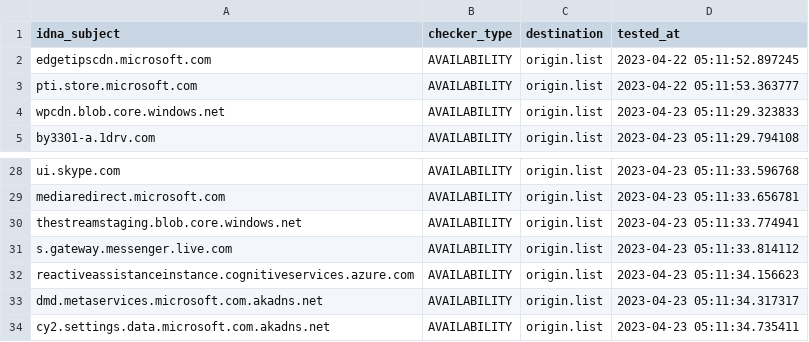
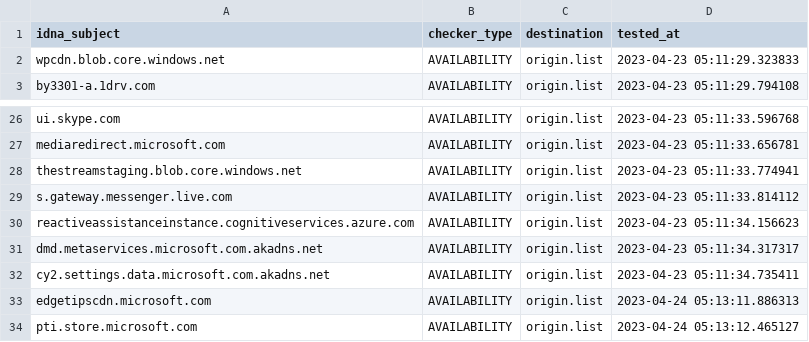
Before and after one commit to dead-hosts/WindowsSpyBlocker-extra_git_crazy-max, a CSV file: .pyfunceble/inactive.csv, drawn as a sheet; only a part is shown, gaps mark what is left out.

```diff
--- a/.pyfunceble/inactive.csv
+++ b/.pyfunceble/inactive.csv
@@ -1,4 +1,2 @@
 idna_subject,checker_type,destination,tested_at
-edgetipscdn.microsoft.com,AVAILABILITY,origin.list,2023-04-22 05:11:52.897245
-pti.store.microsoft.com,AVAILABILITY,origin.list,2023-04-22 05:11:53.363777
 wpcdn.blob.core.windows.net,AVAILABILITY,origin.list,2023-04-23 05:11:29.323833
@@ -34 +32,3 @@ dmd.metaservices.microsoft.com.akadns.net,AVAILABILITY,origin.list,2023-04-23 05
 cy2.settings.data.microsoft.com.akadns.net,AVAILABILITY,origin.list,2023-04-23 05:11:34.735411
+edgetipscdn.microsoft.com,AVAILABILITY,origin.list,2023-04-24 05:13:11.886313
+pti.store.microsoft.com,AVAILABILITY,origin.list,2023-04-24 05:13:12.465127
```
Also changed, not shown: 10 other files.
